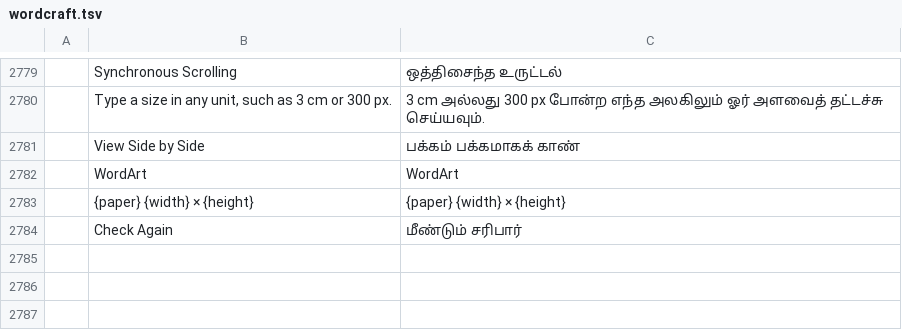
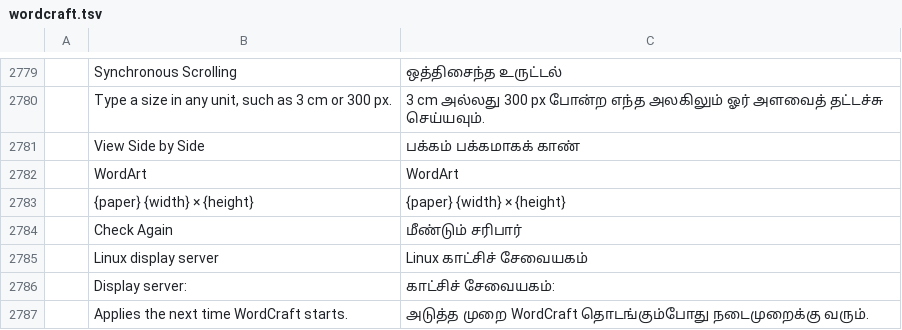
Before and after one commit to newsbaba24x7/craft-i18n, a TSV file: locales/ta/wordcraft.tsv, drawn as a sheet; only a part is shown, gaps mark what is left out; the diff names each change by its address in the sheet, - before the commit and + after, or states it on an @@ line.

Commit message:
ta: WordCraft's Linux display server option
File › Options gained a Linux display server picker whose section title,
label and note go through tl! but have no row in any catalog yet, so the
Tamil interface showed them in English (seen in native review).

```diff
--- a/locales/ta/wordcraft.tsv
+++ b/locales/ta/wordcraft.tsv
+row 2785:  | Linux display server | Linux காட்சிச் சேவையகம்
+row 2786:  | Display server: | காட்சிச் சேவையகம்:
+row 2787:  | Applies the next time WordCraft starts. | அடுத்த முறை WordCraft தொடங்கும்போது நடைமுறைக்கு வரும்.
```
